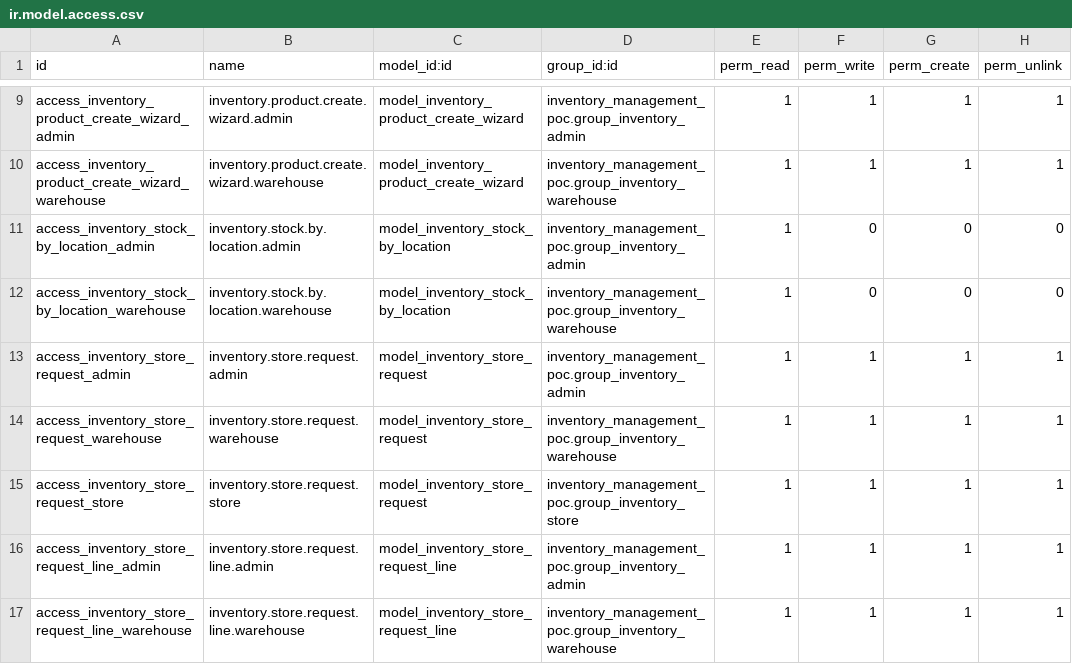
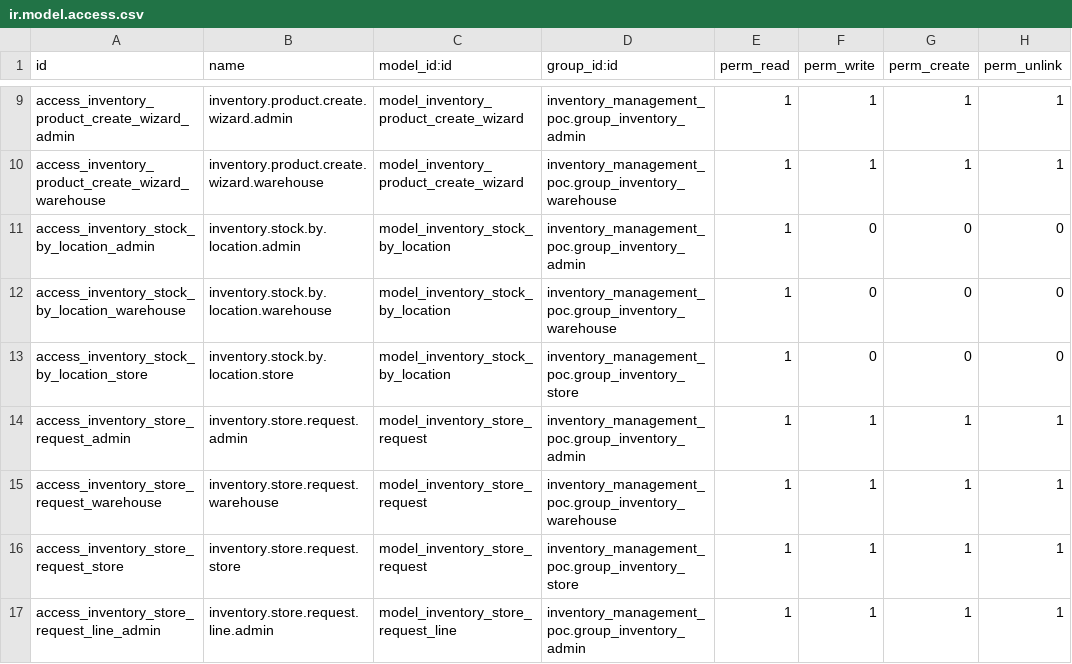
Before and after one commit to Muneeba1512/inventory_management_poc, a CSV file: security/ir.model.access.csv, drawn as a sheet; only a part is shown, gaps mark what is left out; the shorter side is filled out with more unchanged rows.

```diff
--- a/security/ir.model.access.csv
+++ b/security/ir.model.access.csv
@@ -12,2 +12,3 @@ access_inventory_stock_by_location_admin,inventory.stock.by.location.admin,model
 access_inventory_stock_by_location_warehouse,inventory.stock.by.location.warehouse,model_inventory_stock_by_location,inventory_management_poc.group_inventory_warehouse,1,0,0,0
+access_inventory_stock_by_location_store,inventory.stock.by.location.store,model_inventory_stock_by_location,inventory_management_poc.group_inventory_store,1,0,0,0
 access_inventory_store_request_admin,inventory.store.request.admin,model_inventory_store_request,inventory_management_poc.group_inventory_admin,1,1,1,1
```
Also changed, not shown: 10 other files.
